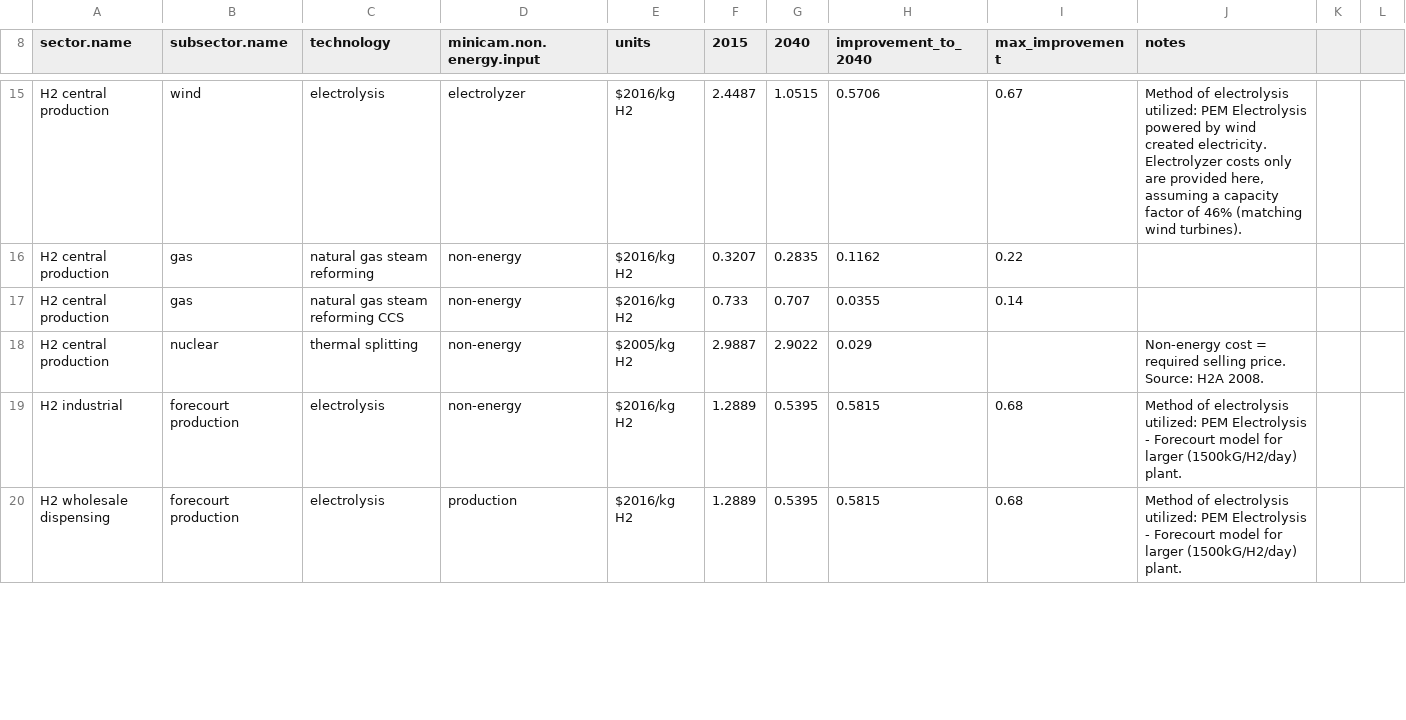
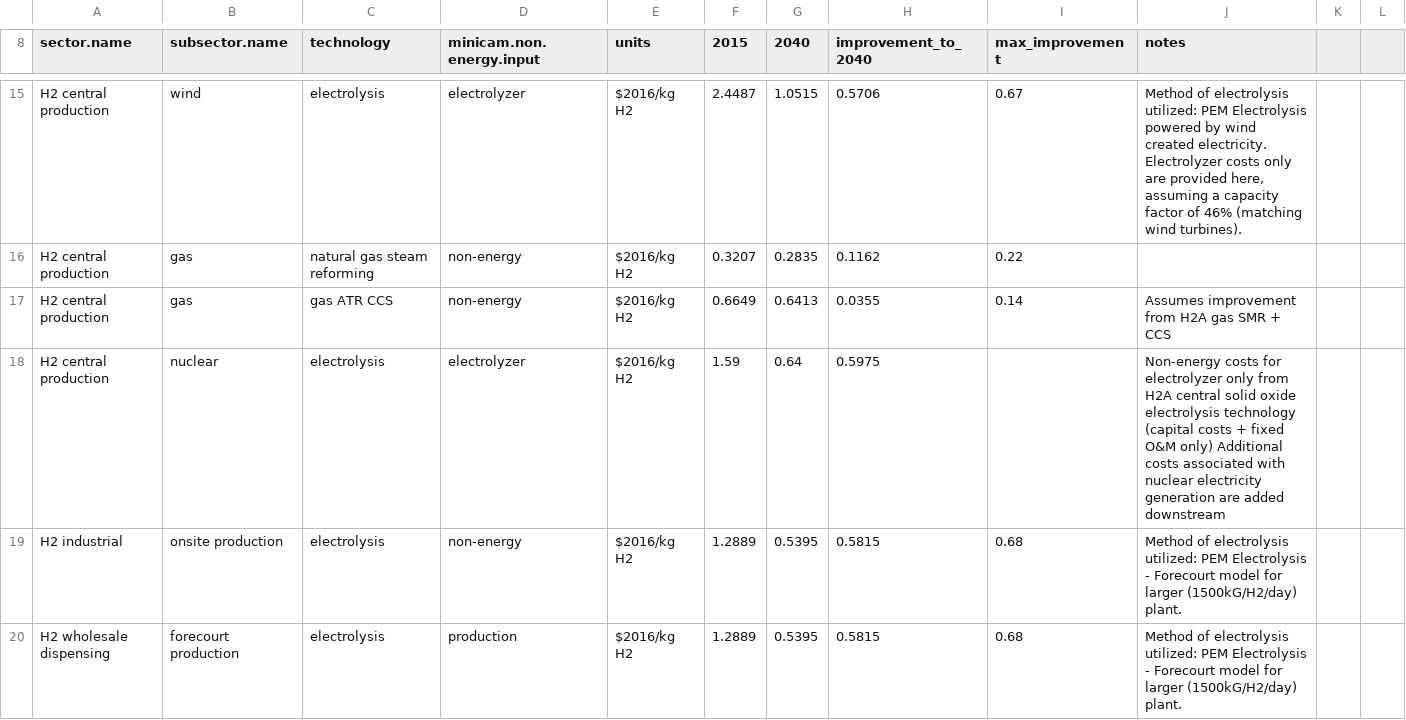
Before and after one commit to jayfuhrman/min-viable-cdr, a CSV file: input/gcamdata/inst/extdata/energy/H2A_NE_cost_data.csv, drawn as a sheet; only a part is shown, gaps mark what is left out; the diff covers the shown part only; the diff names each change by its address in the sheet, - before the commit and + after, or states it on an @@ line.

Commit message:
Harominize non-energy costs and carbon capture fractions of coal and biomass gasification technologies (originally based on H2A 2018) with those of the power sector (based on NREL ATB), in order to address JIRA issue #451 (whereby in deep mitigation + unconstrained biomass scenarios, carbon-negative H2 produced using BECCS is subsequently used to produce electricity via industrial cogeneration).  We accomplish this in the processing code by taking the maximum of the H2A costs, versus the back-calculated costs from ATB electricity, if the hydrogen producted were subsequently combusted in a natural gas combined cycle with its corresponding efficiency and non-energy cost adder.

```diff
--- a/input/gcamdata/inst/extdata/energy/H2A_NE_cost_data.csv
+++ b/input/gcamdata/inst/extdata/energy/H2A_NE_cost_data.csv
-C17 (technology): natural gas steam reforming CCS
+C17 (technology): gas ATR CCS
-F17 (2015): 0.733
+F17 (2015): 0.6649
-G17 (2040): 0.707
+G17 (2040): 0.6413
-J17 (notes): (empty)
+J17 (notes): Assumes improvement from H2A gas SMR + CCS
-C18 (technology): thermal splitting
+C18 (technology): electrolysis
-D18 (minicam.non.energy.input): non-energy
+D18 (minicam.non.energy.input): electrolyzer
-E18 (units): $2005/kg H2
+E18 (units): $2016/kg H2
-F18 (2015): 2.9887
+F18 (2015): 1.59
-G18 (2040): 2.9022
+G18 (2040): 0.64
-H18 (improvement_to_2040): 0.029
+H18 (improvement_to_2040): 0.5975
-J18 (notes): Non-energy cost = required selling price. Source: H2A 2008.
+J18 (notes): Non-energy costs for electrolyzer only from H2A central solid oxide electrolysis technology (capital costs + fixed O&M only) Additional costs associated with nuclear electricity generation are added downstream
-B19 (subsector.name): forecourt production
+B19 (subsector.name): onsite production
```
Also changed, not shown: 10 edited cells elsewhere in this file, 2 other files.
